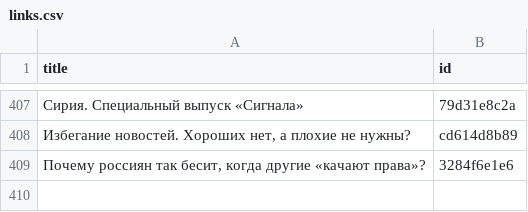
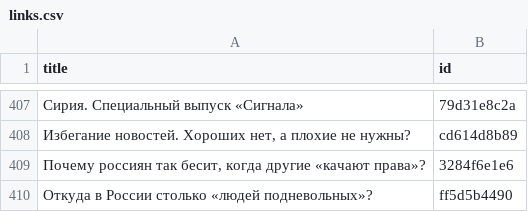
Before and after one commit to dmitriev-alex/signal-archive, a CSV file: _data/links.csv, drawn as a sheet; only a part is shown, gaps mark what is left out.

```diff
--- a/_data/links.csv
+++ b/_data/links.csv
@@ -409 +409,2 @@ title,id
 "Почему россиян так бесит, когда другие «качают права»?",3284f6e1e6
+"Откуда в России столько «людей подневольных»?",ff5d5b4490
```
